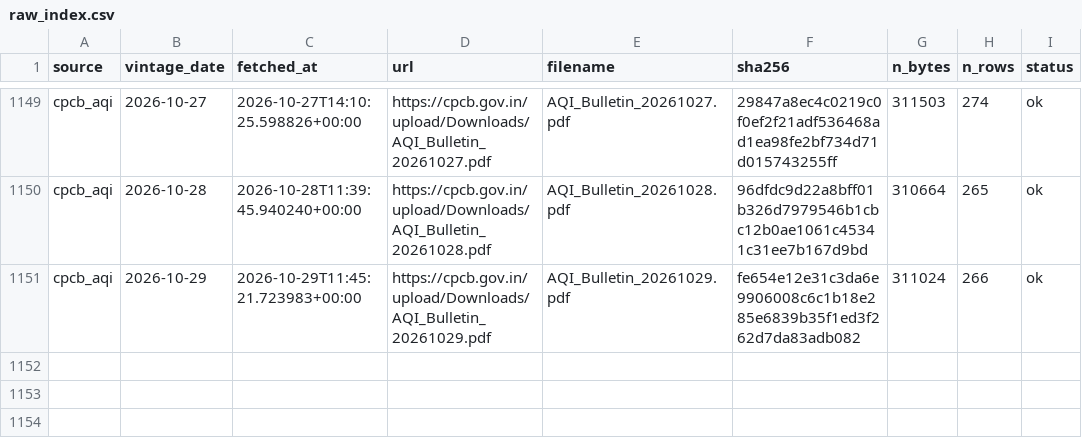
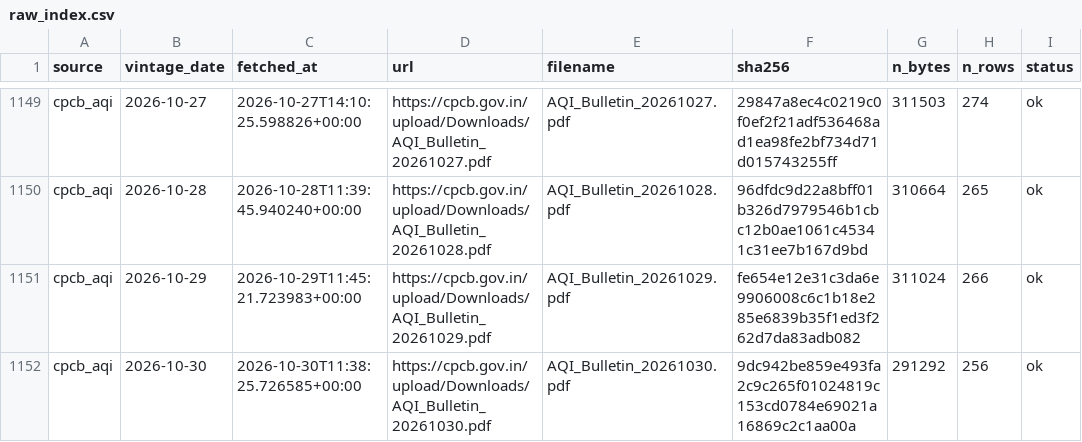
Before and after one commit to Tharun0127/Bhavishya, a CSV file: raw_index.csv, drawn as a sheet; only a part is shown, gaps mark what is left out.

```diff
--- a/raw_index.csv
+++ b/raw_index.csv
@@ -1151 +1151,2 @@ cpcb_aqi,2026-10-28,2026-10-28T11:39:45.940240+00:00,https://cpcb.gov.in/upload/
 cpcb_aqi,2026-10-29,2026-10-29T11:45:21.723983+00:00,https://cpcb.gov.in/upload/Downloads/AQI_Bulletin_20261029.pdf,AQI_Bulletin_20261029.pdf,fe654e12e31c3da6e9906008c6c1b18e285e6839b35f1ed3f262d7da83adb082,311024,266,ok
+cpcb_aqi,2026-10-30,2026-10-30T11:38:25.726585+00:00,https://cpcb.gov.in/upload/Downloads/AQI_Bulletin_20261030.pdf,AQI_Bulletin_20261030.pdf,9dc942be859e493fa2c9c265f01024819c153cd0784e69021a16869c2c1aa00a,291292,256,ok
```
Also changed, not shown: health/source_health.csv, 5 other files.
